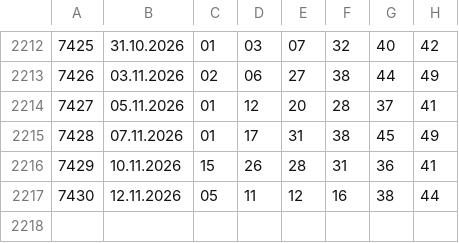
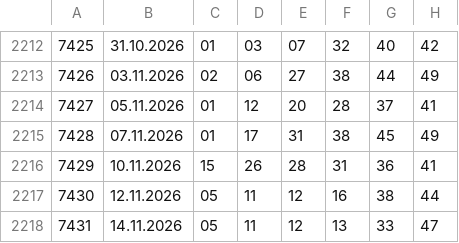
Before and after one commit to rescue3dcom-hub/lotto-data, a CSV file: lotto_plus.csv, drawn as a sheet; only a part is shown, gaps mark what is left out.

```diff
--- a/lotto_plus.csv
+++ b/lotto_plus.csv
@@ -2217 +2217,2 @@
 7430,12.11.2026,05,11,12,16,38,44
+7431,14.11.2026,05,11,12,13,33,47
```
